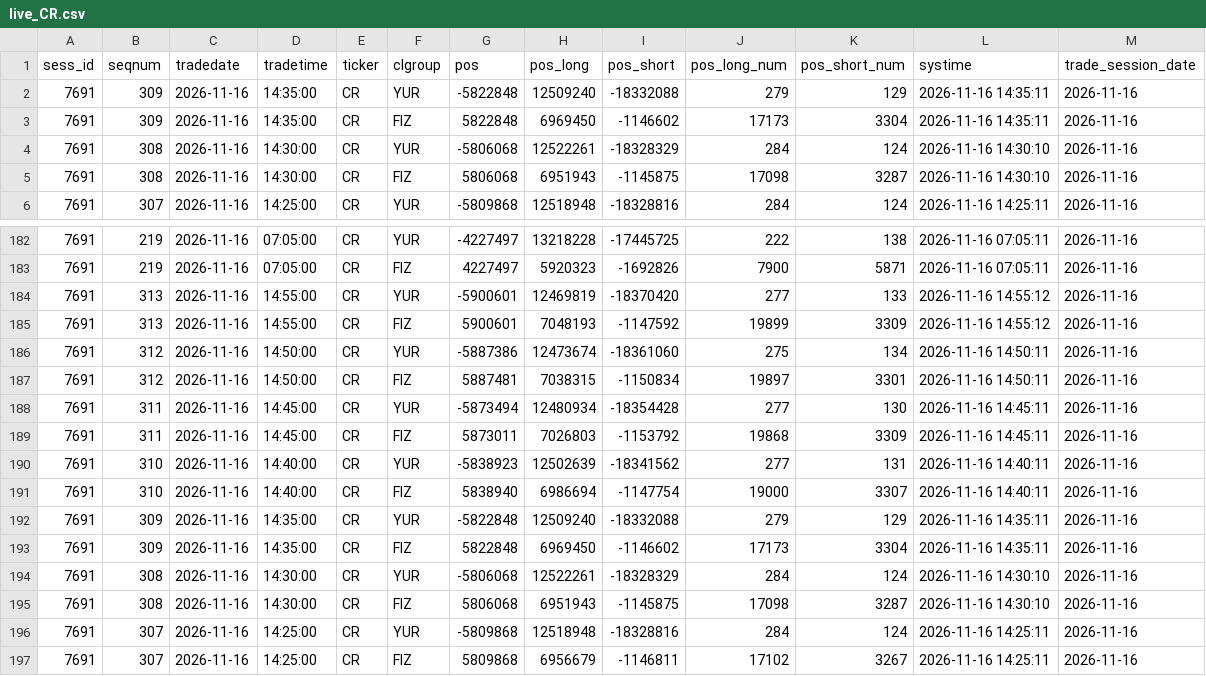
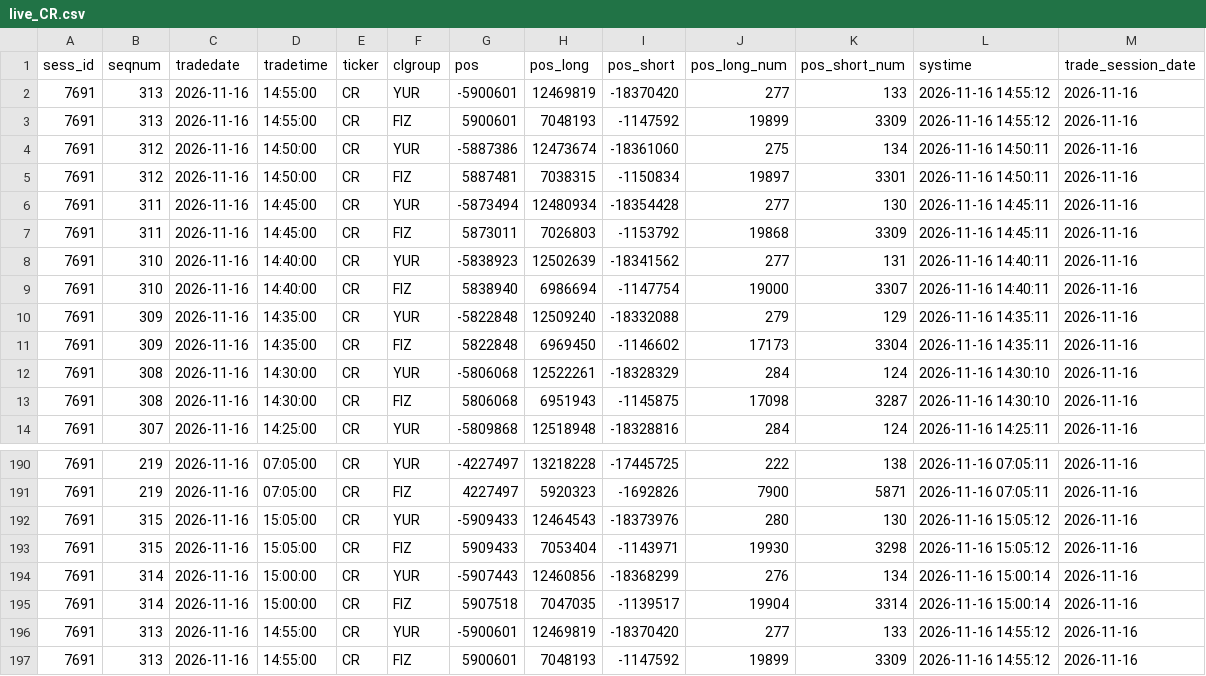
Before and after one commit to erikjane/market-oi, a CSV file: data/live_CR.csv, drawn as a sheet; only a part is shown, gaps mark what is left out; the shorter side is filled out with more unchanged rows.

```diff
--- a/data/live_CR.csv
+++ b/data/live_CR.csv
@@ -1,2 +1,10 @@
 sess_id,seqnum,tradedate,tradetime,ticker,clgroup,pos,pos_long,pos_short,pos_long_num,pos_short_num,systime,trade_session_date
+7691,313,2026-11-16,14:55:00,CR,YUR,-5900601,12469819,-18370420,277,133,2026-11-16 14:55:12,2026-11-16
+7691,313,2026-11-16,14:55:00,CR,FIZ,5900601,7048193,-1147592,19899,3309,2026-11-16 14:55:12,2026-11-16
+7691,312,2026-11-16,14:50:00,CR,YUR,-5887386,12473674,-18361060,275,134,2026-11-16 14:50:11,2026-11-16
+7691,312,2026-11-16,14:50:00,CR,FIZ,5887481,7038315,-1150834,19897,3301,2026-11-16 14:50:11,2026-11-16
+7691,311,2026-11-16,14:45:00,CR,YUR,-5873494,12480934,-18354428,277,130,2026-11-16 14:45:11,2026-11-16
+7691,311,2026-11-16,14:45:00,CR,FIZ,5873011,7026803,-1153792,19868,3309,2026-11-16 14:45:11,2026-11-16
+7691,310,2026-11-16,14:40:00,CR,YUR,-5838923,12502639,-18341562,277,131,2026-11-16 14:40:11,2026-11-16
+7691,310,2026-11-16,14:40:00,CR,FIZ,5838940,6986694,-1147754,19000,3307,2026-11-16 14:40:11,2026-11-16
 7691,309,2026-11-16,14:35:00,CR,YUR,-5822848,12509240,-18332088,279,129,2026-11-16 14:35:11,2026-11-16
@@ -183,2 +191,6 @@ sess_id,seqnum,tradedate,tradetime,ticker,clgroup,pos,pos_long,pos_short,pos_lon
 7691,219,2026-11-16,07:05:00,CR,FIZ,4227497,5920323,-1692826,7900,5871,2026-11-16 07:05:11,2026-11-16
+7691,315,2026-11-16,15:05:00,CR,YUR,-5909433,12464543,-18373976,280,130,2026-11-16 15:05:12,2026-11-16
+7691,315,2026-11-16,15:05:00,CR,FIZ,5909433,7053404,-1143971,19930,3298,2026-11-16 15:05:12,2026-11-16
+7691,314,2026-11-16,15:00:00,CR,YUR,-5907443,12460856,-18368299,276,134,2026-11-16 15:00:14,2026-11-16
+7691,314,2026-11-16,15:00:00,CR,FIZ,5907518,7047035,-1139517,19904,3314,2026-11-16 15:00:14,2026-11-16
 7691,313,2026-11-16,14:55:00,CR,YUR,-5900601,12469819,-18370420,277,133,2026-11-16 14:55:12,2026-11-16
```
Also changed, not shown: data/live_BR.csv, data/live_IMOEXF.csv, 5 other files.
